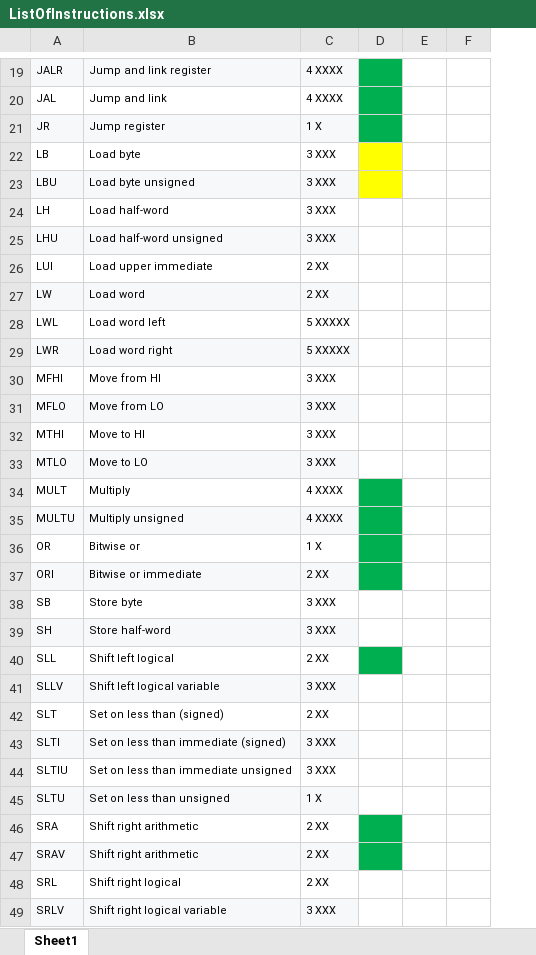
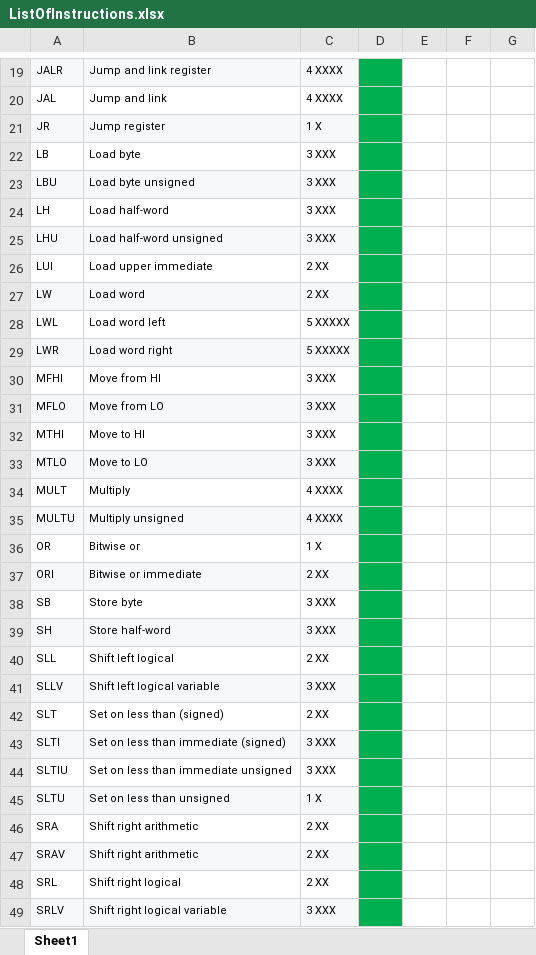
Before and after one commit to Barrometer/EIE2-MIPS-Simulator, an Excel workbook: ListOfInstructions.xlsx, sheet Sheet1, drawn as a sheet; only a part is shown, gaps mark what is left out; values as stored, in another font and other column widths than the file's, no borders; the diff covers the shown part only; the diff names each change by its address in the sheet, - before the commit and + after, or states it on an @@ line.

```diff
--- a/ListOfInstructions.xlsx (sheet Sheet1)
+++ b/ListOfInstructions.xlsx (sheet Sheet1)
+column E, empty
-D22:D23 fill: #FFFF00
+D22:D23 fill: #00B050
-D24:D33 fill: none
+D24:D33 fill: #00B050
-D38:D39 fill: none
+D38:D39 fill: #00B050
-D41:D45 fill: none
+D41:D45 fill: #00B050
-D48:D49 fill: none
+D48:D49 fill: #00B050
```
Also changed, not shown: 2 edited cells and cell formats elsewhere in this sheet.
